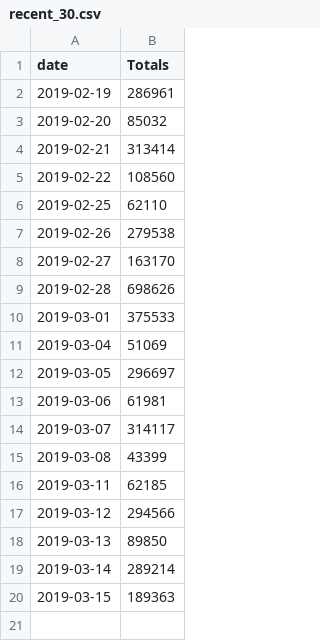
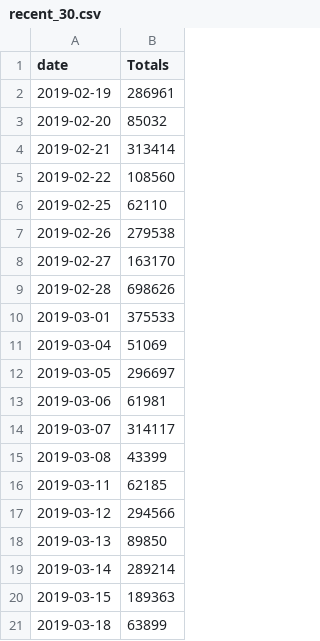
Before and after one commit to fedspendingtransparency/datalab-archive, a CSV file: data-lab-data/dts/recent_30.csv, drawn as a sheet; the diff names each change by its address in the sheet, - before the commit and + after, or states it on an @@ line.

Commit message:
update recent_30.csv
updated to March 18th

```diff
--- a/data-lab-data/dts/recent_30.csv
+++ b/data-lab-data/dts/recent_30.csv
+row 21: 2019-03-18 | 63899
```
